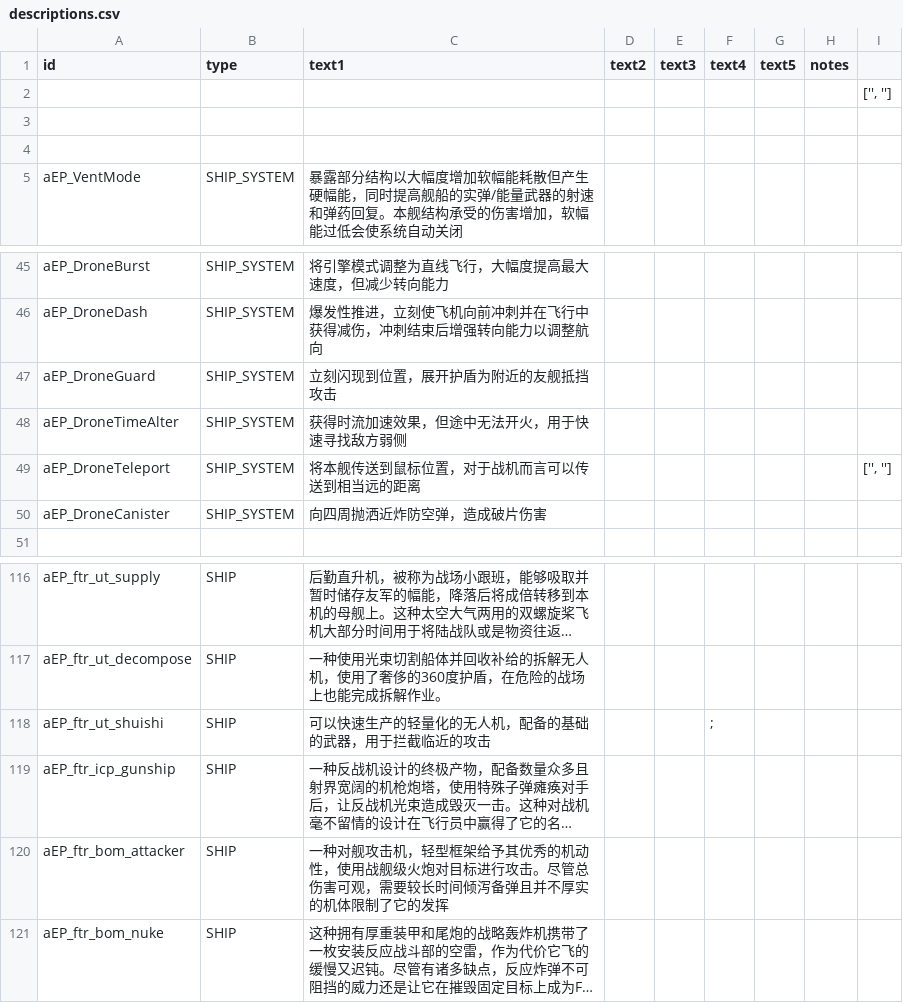
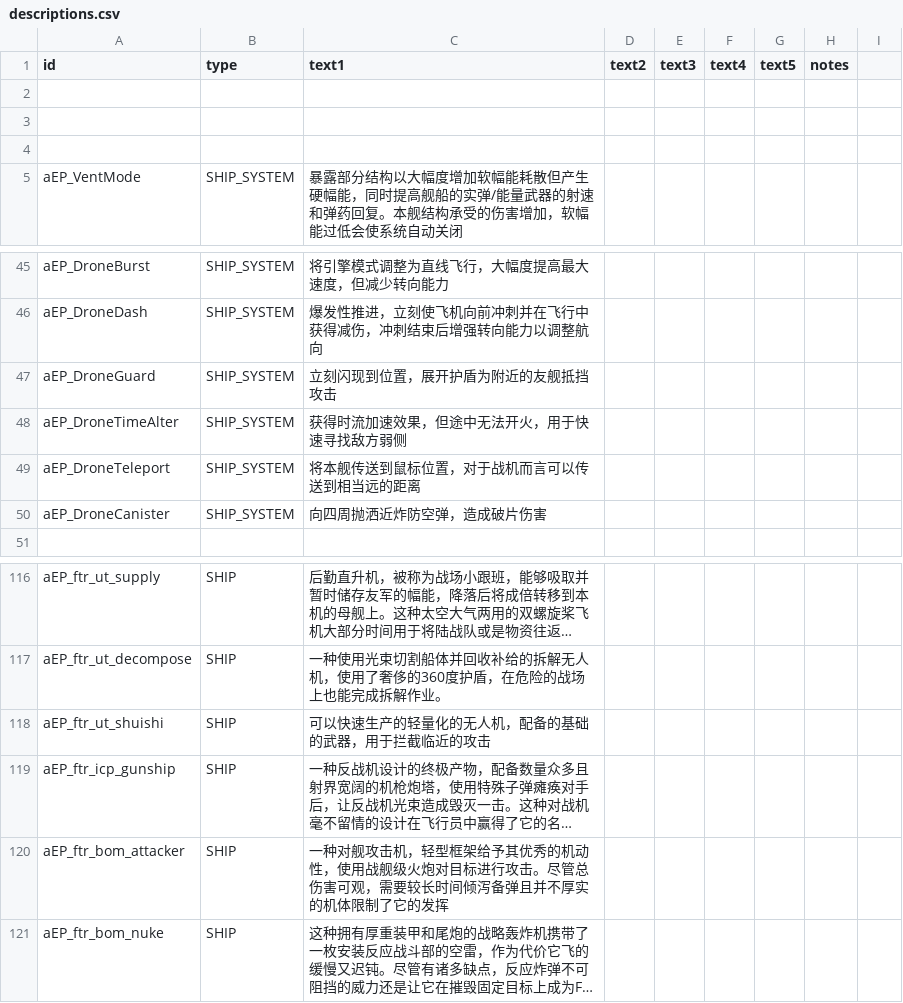
Before and after one commit to a111164i/FSF_MilitaryCompany, a CSV file: data/strings/descriptions.csv, drawn as a sheet; only a part is shown, gaps mark what is left out; long unchanged cells end in …; the diff names each change by its address in the sheet, - before the commit and + after, or states it on an @@ line.

```diff
--- a/data/strings/descriptions.csv
+++ b/data/strings/descriptions.csv
-I2: ['', '']
+I2: (empty)
-I49: ['', '']
+I49: (empty)
-F118 (text4): ;
+F118 (text4): (empty)
```
Also changed, not shown: data/strings/descriptions_EN.csv.
